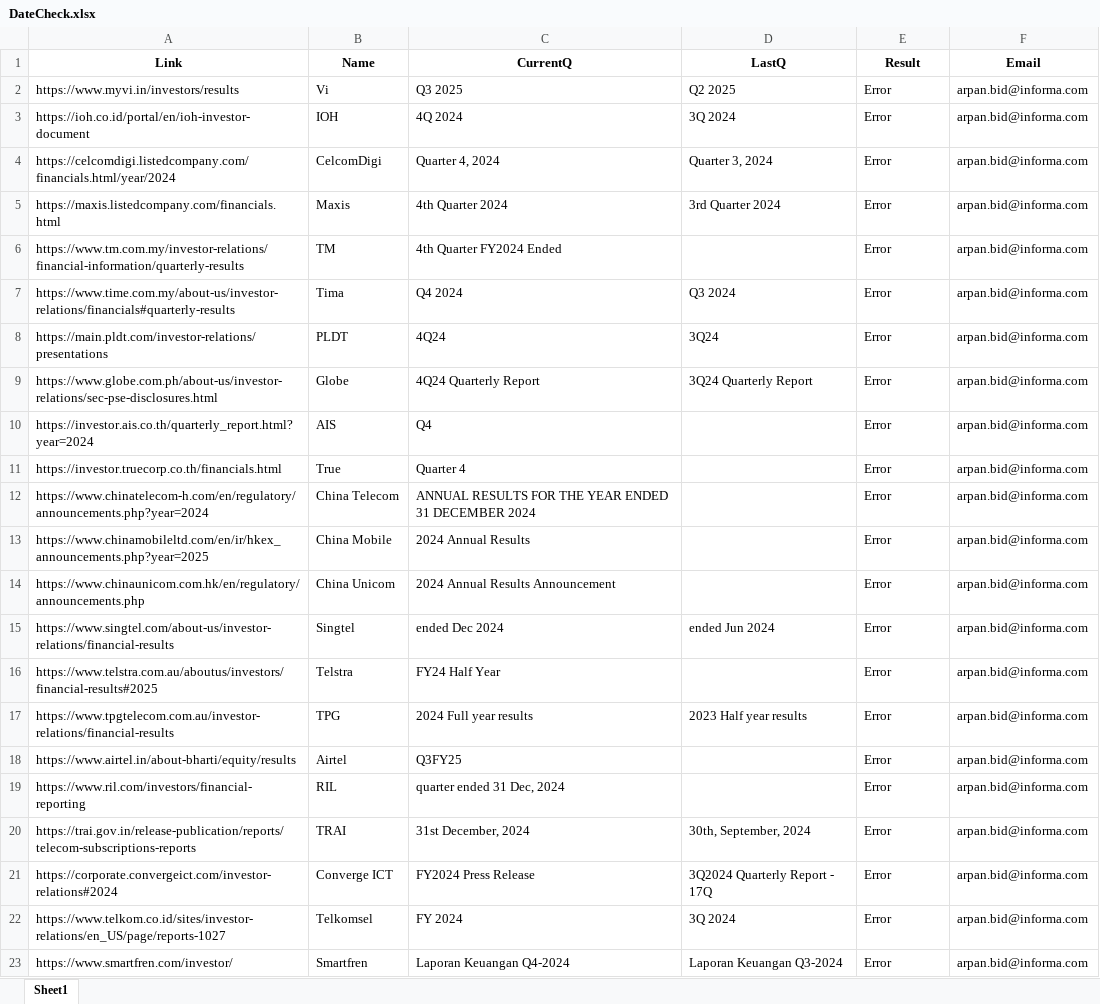
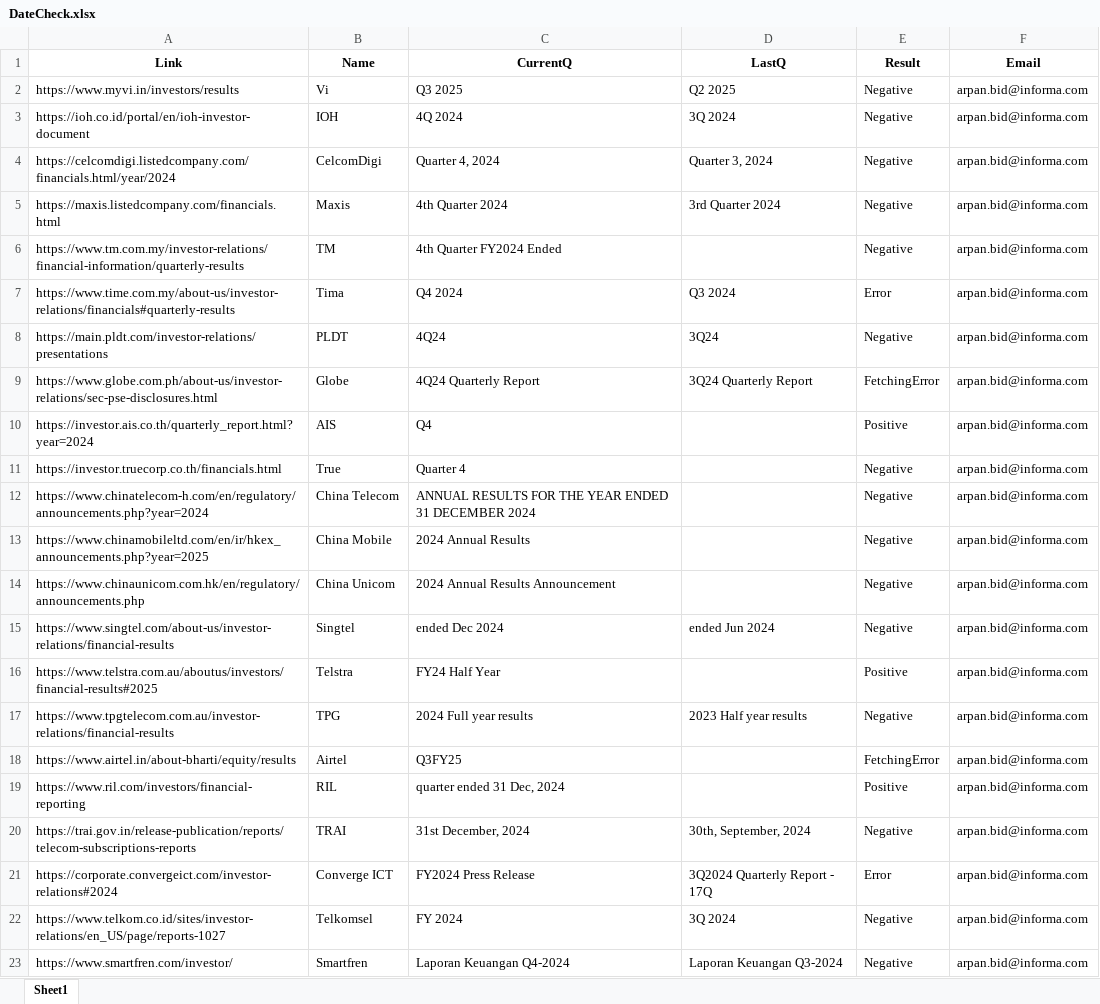
Before and after one commit to arpanbid/WebAlertify, an Excel workbook: Data/DateCheck.xlsx, sheet Sheet1, drawn as a sheet; values as stored, in another font and other column widths than the file's, no borders; the diff names each change by its address in the sheet, - before the commit and + after, or states it on an @@ line.

```diff
--- a/Data/DateCheck.xlsx (sheet Sheet1)
+++ b/Data/DateCheck.xlsx (sheet Sheet1)
-E2:E6 (Result): Error
+E2:E6 (Result): Negative
-E8 (Result): Error
+E8 (Result): Negative
-E9 (Result): Error
+E9 (Result): FetchingError
-E10 (Result): Error
+E10 (Result): Positive
-E11:E15 (Result): Error
+E11:E15 (Result): Negative
-E16 (Result): Error
+E16 (Result): Positive
-E17 (Result): Error
+E17 (Result): Negative
-E18 (Result): Error
+E18 (Result): FetchingError
-E19 (Result): Error
+E19 (Result): Positive
-E20 (Result): Error
+E20 (Result): Negative
-E22:E23 (Result): Error
+E22:E23 (Result): Negative
```
Also changed, not shown: 3 other files.
